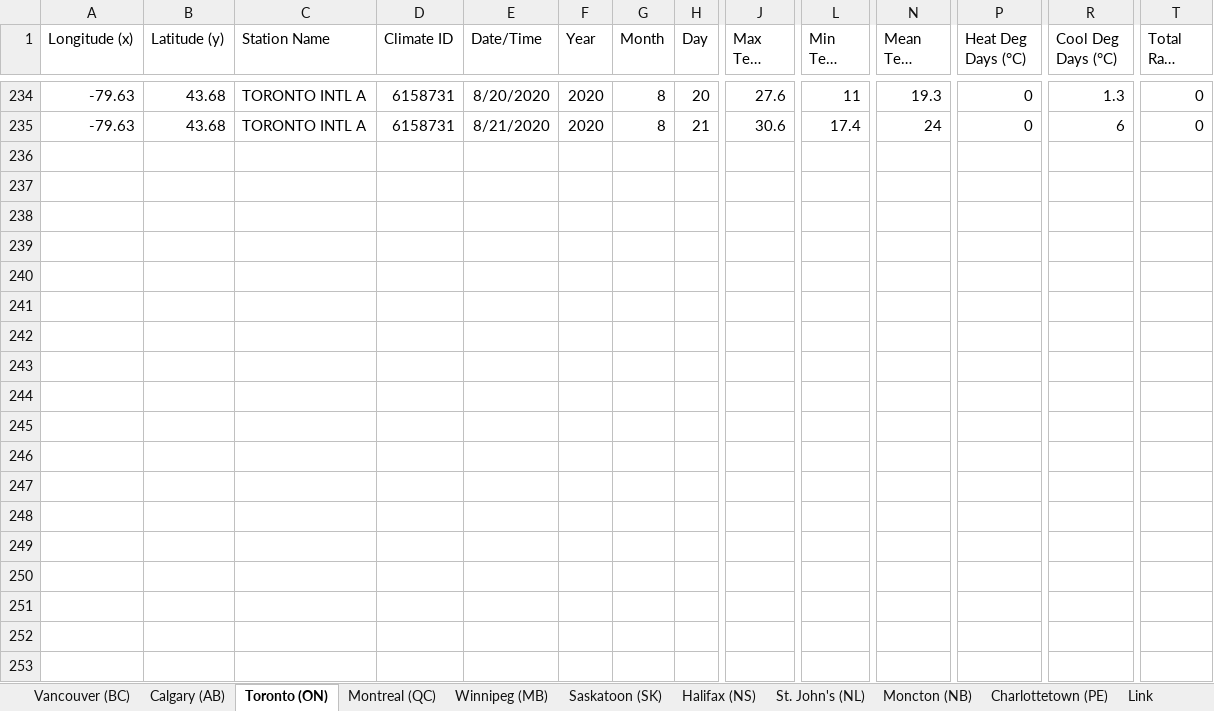
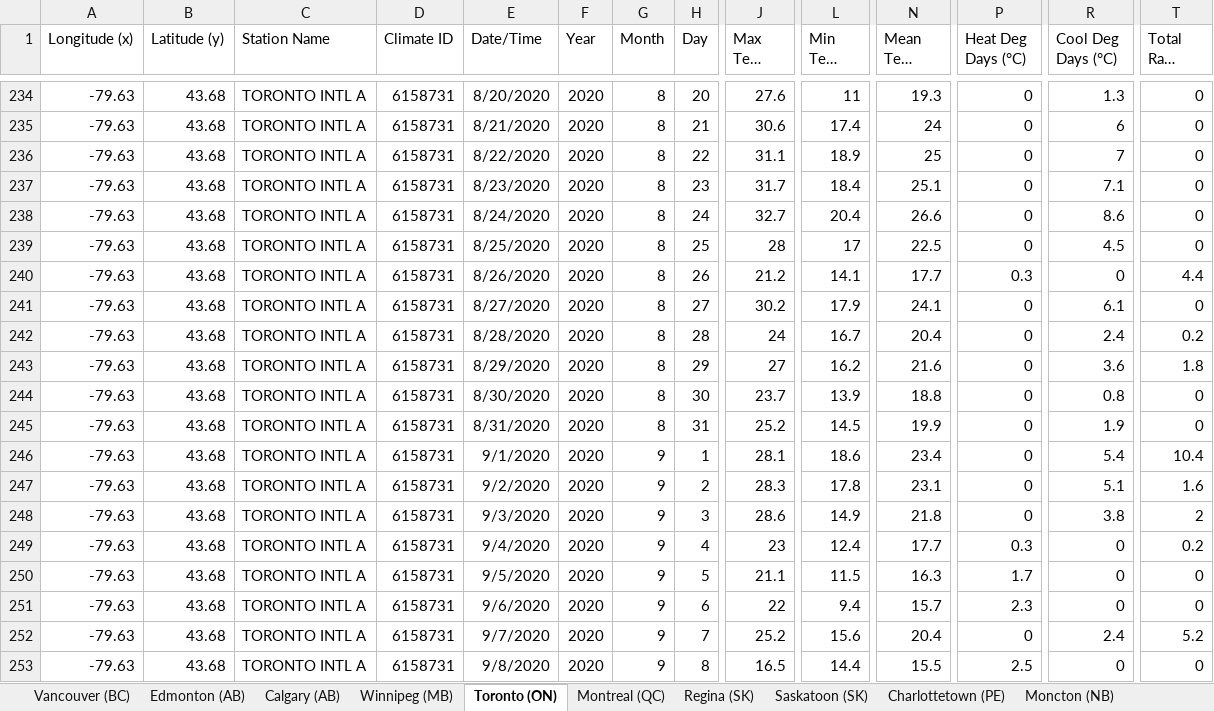
Before and after one commit to C19-SFU-Econ/data, an Excel workbook: Data_weather.xlsx, sheet Toronto (ON), drawn as a sheet; only a part is shown, gaps mark what is left out; long unchanged cells end in …; values as stored, in another font and other column widths than the file's, no borders; rows hold the shown columns only; the diff covers the shown part only; the diff names each change by its address in the sheet, - before the commit and + after, or states it on an @@ line.

```diff
--- a/Data_weather.xlsx (sheet Toronto (ON))
+++ b/Data_weather.xlsx (sheet Toronto (ON))
+sheet tab: Edmonton (AB)
+sheet tab: Regina (SK)
@@ sheet tab order changed: Vancouver (BC) | Edmonton (AB) | Calgary (AB) | Winnipeg (MB) | Toronto (ON) | Montreal (QC) | Regina (SK) | Saskatoon (SK) | Charlottetown (PE) | Moncton (NB) @@
+row 236: -79.63 | 43.68 | TORONTO INTL A | 6158731 | 8/22/2020 | 2020 | 8 | 22 | 31.1 | 18.9 | 25 | 0 | 7 | 0
+row 237: -79.63 | 43.68 | TORONTO INTL A | 6158731 | 8/23/2020 | 2020 | 8 | 23 | 31.7 | 18.4 | 25.1 | 0 | 7.1 | 0
+row 238: -79.63 | 43.68 | TORONTO INTL A | 6158731 | 8/24/2020 | 2020 | 8 | 24 | 32.7 | 20.4 | 26.6 | 0 | 8.6 | 0
+row 239: -79.63 | 43.68 | TORONTO INTL A | 6158731 | 8/25/2020 | 2020 | 8 | 25 | 28 | 17 | 22.5 | 0 | 4.5 | 0
+row 240: -79.63 | 43.68 | TORONTO INTL A | 6158731 | 8/26/2020 | 2020 | 8 | 26 | 21.2 | 14.1 | 17.7 | 0.3 | 0 | 4.4
+row 241: -79.63 | 43.68 | TORONTO INTL A | 6158731 | 8/27/2020 | 2020 | 8 | 27 | 30.2 | 17.9 | 24.1 | 0 | 6.1 | 0
+row 242: -79.63 | 43.68 | TORONTO INTL A | 6158731 | 8/28/2020 | 2020 | 8 | 28 | 24 | 16.7 | 20.4 | 0 | 2.4 | 0.2
+row 243: -79.63 | 43.68 | TORONTO INTL A | 6158731 | 8/29/2020 | 2020 | 8 | 29 | 27 | 16.2 | 21.6 | 0 | 3.6 | 1.8
+row 244: -79.63 | 43.68 | TORONTO INTL A | 6158731 | 8/30/2020 | 2020 | 8 | 30 | 23.7 | 13.9 | 18.8 | 0 | 0.8 | 0
+row 245: -79.63 | 43.68 | TORONTO INTL A | 6158731 | 8/31/2020 | 2020 | 8 | 31 | 25.2 | 14.5 | 19.9 | 0 | 1.9 | 0
+row 246: -79.63 | 43.68 | TORONTO INTL A | 6158731 | 9/1/2020 | 2020 | 9 | 1 | 28.1 | 18.6 | 23.4 | 0 | 5.4 | 10.4
+row 247: -79.63 | 43.68 | TORONTO INTL A | 6158731 | 9/2/2020 | 2020 | 9 | 2 | 28.3 | 17.8 | 23.1 | 0 | 5.1 | 1.6
+row 248: -79.63 | 43.68 | TORONTO INTL A | 6158731 | 9/3/2020 | 2020 | 9 | 3 | 28.6 | 14.9 | 21.8 | 0 | 3.8 | 2
+row 249: -79.63 | 43.68 | TORONTO INTL A | 6158731 | 9/4/2020 | 2020 | 9 | 4 | 23 | 12.4 | 17.7 | 0.3 | 0 | 0.2
+row 250: -79.63 | 43.68 | TORONTO INTL A | 6158731 | 9/5/2020 | 2020 | 9 | 5 | 21.1 | 11.5 | 16.3 | 1.7 | 0 | 0
+row 251: -79.63 | 43.68 | TORONTO INTL A | 6158731 | 9/6/2020 | 2020 | 9 | 6 | 22 | 9.4 | 15.7 | 2.3 | 0 | 0
+row 252: -79.63 | 43.68 | TORONTO INTL A | 6158731 | 9/7/2020 | 2020 | 9 | 7 | 25.2 | 15.6 | 20.4 | 0 | 2.4 | 5.2
+row 253: -79.63 | 43.68 | TORONTO INTL A | 6158731 | 9/8/2020 | 2020 | 9 | 8 | 16.5 | 14.4 | 15.5 | 2.5 | 0 | 0
```
Also changed, not shown: 83 added rows elsewhere in this sheet, sheet Moncton (NB), sheet Charlottetown (PE), sheet Calgary (AB), sheet St. John's (NL), sheet Montreal (QC), sheet Halifax (NS), 4 more sheets, 6 other files.
